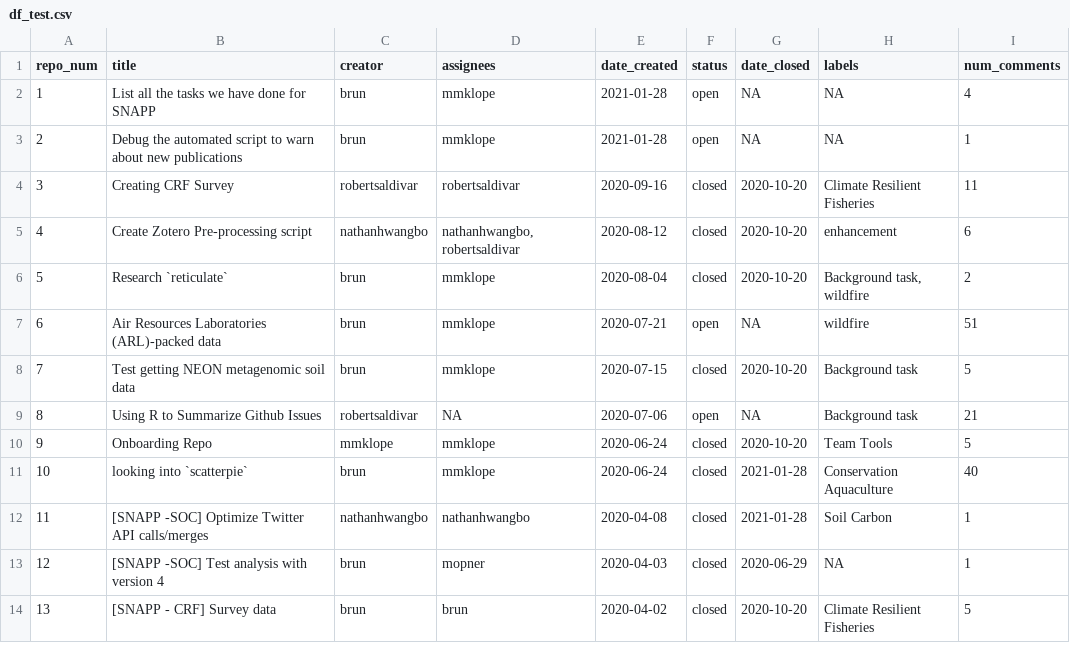
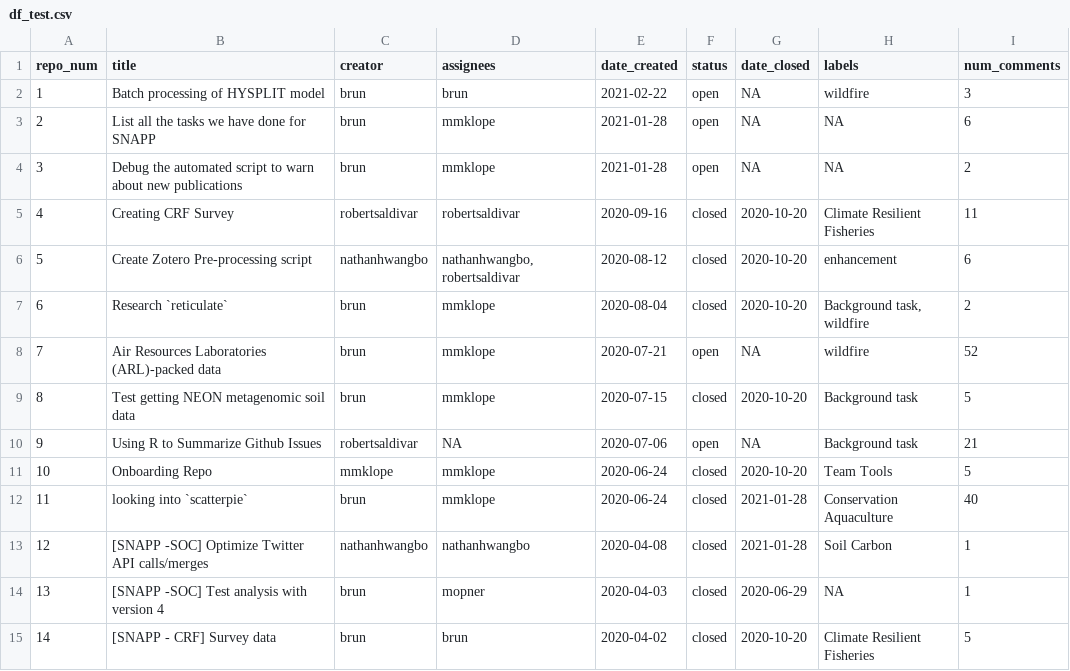
Before and after one commit to Science-for-Nature-and-People/github-issues-r, a CSV file: df_test.csv, drawn as a sheet; only a part is shown; addresses are those after the commit; the diff names each change by its address in the sheet, - before the commit and + after, or states it on an @@ line.

Commit message:
function now works for both enterprise and personal repos using PATs

```diff
--- a/df_test.csv
+++ b/df_test.csv
+row 2: 1 | Batch processing of HYSPLIT model | brun | brun | 2021-02-22 | open | NA | wildfire | 3
@@ column A (repo_num) renumbered from row 3 down @@
-I3 (num_comments): 4
+I3 (num_comments): 6
-I4 (num_comments): 1
+I4 (num_comments): 2
-I8 (num_comments): 51
+I8 (num_comments): 52
```
Also changed, not shown: 1 other file.
